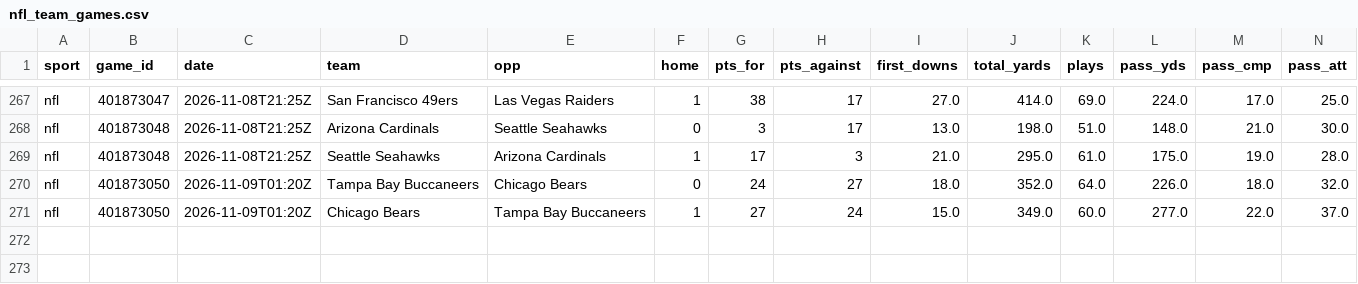
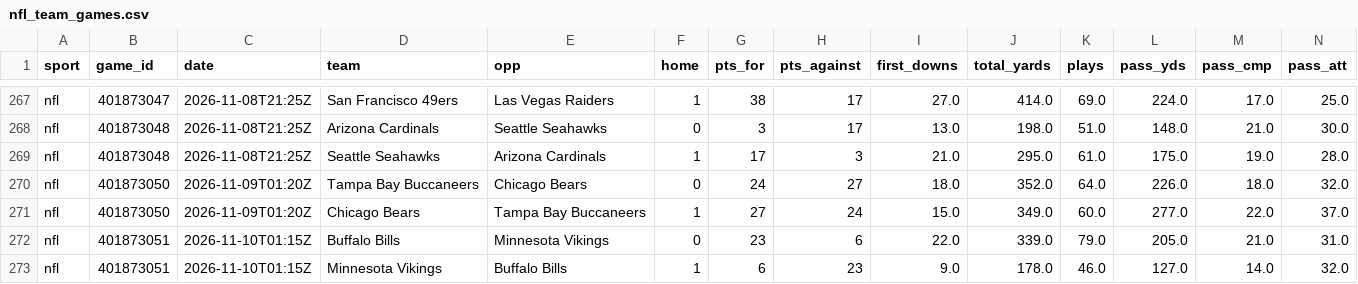
Before and after one commit to kroxy71/Rox-Locks-routine, a CSV file: sheet/data/nfl_team_games.csv, drawn as a sheet; only a part is shown, gaps mark what is left out; rows hold the shown columns only; the diff names each change by its address in the sheet, - before the commit and + after, or states it on an @@ line.

```diff
--- a/sheet/data/nfl_team_games.csv
+++ b/sheet/data/nfl_team_games.csv
+row 272: nfl | 401873051 | 2026-11-10T01:15Z | Buffalo Bills | Minnesota Vikings | 0 | 23 | 6 | 22.0 | 339.0 | 79.0 | 205.0 | 21.0 | 31.0
+row 273: nfl | 401873051 | 2026-11-10T01:15Z | Minnesota Vikings | Buffalo Bills | 1 | 6 | 23 | 9.0 | 178.0 | 46.0 | 127.0 | 14.0 | 32.0
```
Also changed, not shown: sheet/data/injuries.csv, sheet/data/nfl_games.csv, 11 other files.
